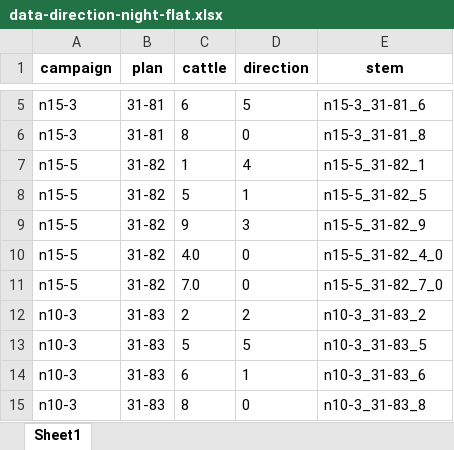
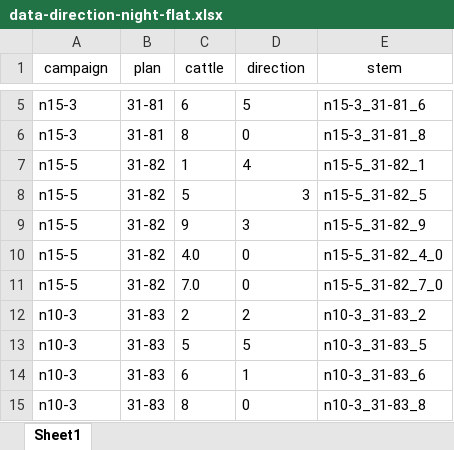
Before and after one commit to zjdesj/segmentation-3D, an Excel workbook: data-result/data-direction-night-flat.xlsx, sheet Sheet1, drawn as a sheet; only a part is shown, gaps mark what is left out; values as stored, in another font and other column widths than the file's, no borders; the diff names each change by its address in the sheet, - before the commit and + after, or states it on an @@ line.

```diff
--- a/data-result/data-direction-night-flat.xlsx (sheet Sheet1)
+++ b/data-result/data-direction-night-flat.xlsx (sheet Sheet1)
-A1:E1 bold: on
+A1:E1 bold: off
-D8 (direction): 1
+D8 (direction): 3
```
Also changed, not shown: data-result/data-direction-night.xlsx, data-result/data-measurement.xlsx, 7 other files.
